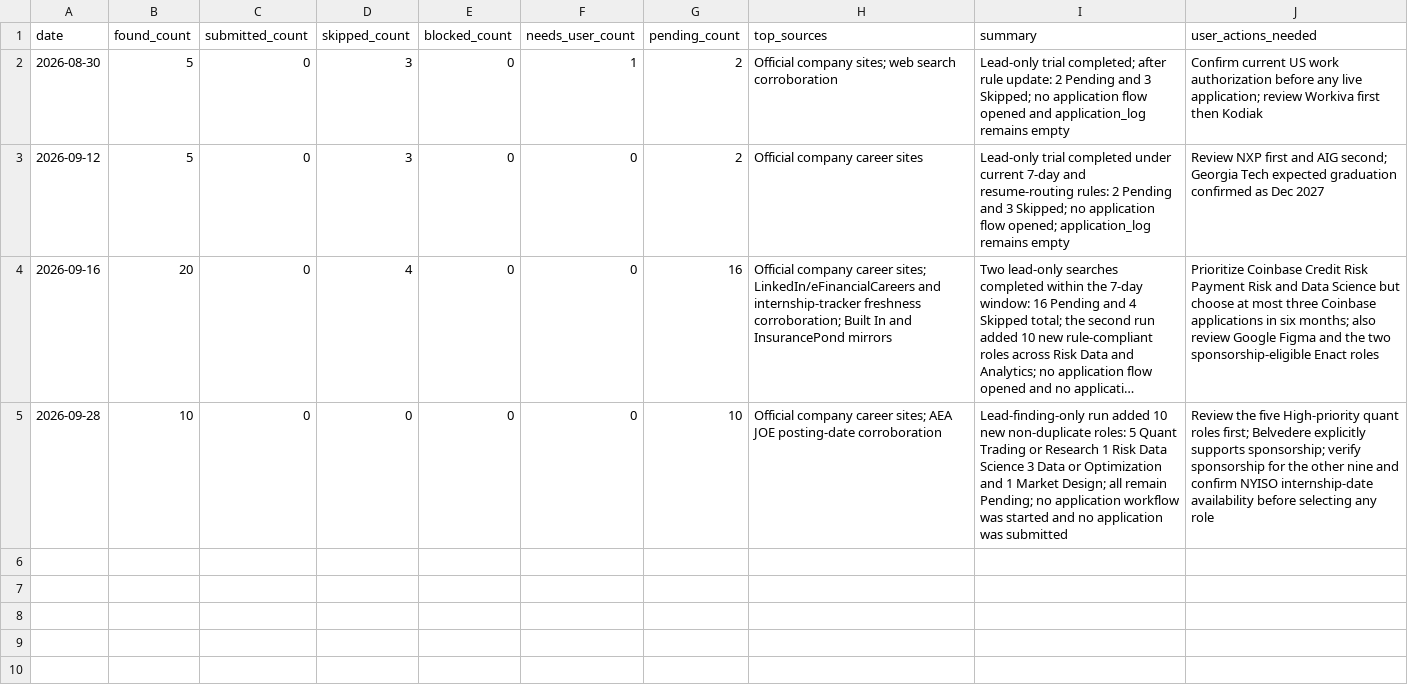
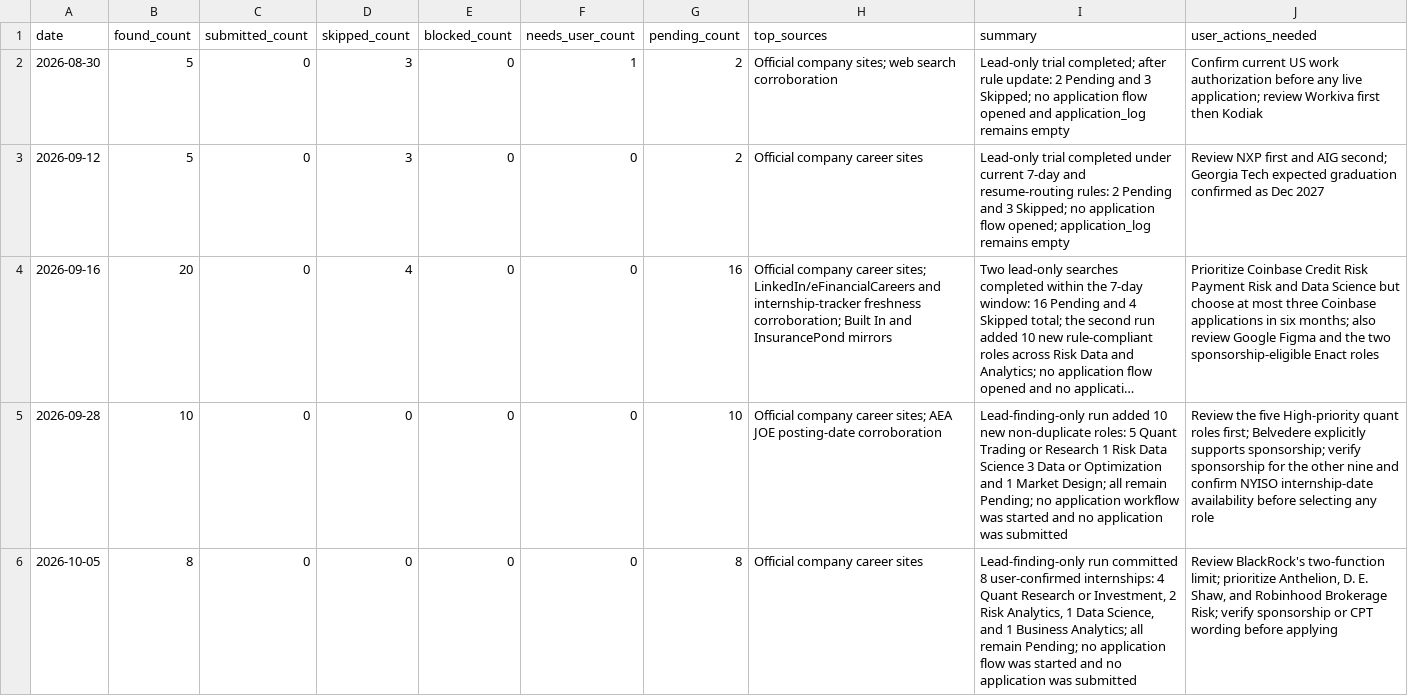
Before and after one commit to YuankaiTao-super/JobHuntBot, a CSV file: dashboard/daily_dashboard.csv, drawn as a sheet; long unchanged cells end in ….

```diff
--- a/dashboard/daily_dashboard.csv
+++ b/dashboard/daily_dashboard.csv
@@ -5 +5,2 @@ date,found_count,submitted_count,skipped_count,blocked_count,needs_user_count,pe
 2026-09-28,10,0,0,0,0,10,"Official company career sites; AEA JOE posting-date corroboration","Lead-finding-only run added 10 new non-duplicate roles: 5 Quant Trading or Research 1 Risk Data Science 3 Data or Optimization and 1 Market Design; all remain Pending; no application workflow was started and no application was submitted","Review the five High-priority quant roles first; Belvedere explicitly supports sponsorship; verify sponsorship for the other nine and confirm NYISO internship-date availability before selecting any role"
+2026-10-05,8,0,0,0,0,8,"Official company career sites","Lead-finding-only run committed 8 user-confirmed internships: 4 Quant Research or Investment, 2 Risk Analytics, 1 Data Science, and 1 Business Analytics; all remain Pending; no application flow was started and no application was submitted","Review BlackRock's two-function limit; prioritize Anthelion, D. E. Shaw, and Robinhood Brokerage Risk; verify sponsorship or CPT wording before applying"
```
Also changed, not shown: dashboard/job_pool.csv, 1 other file.
